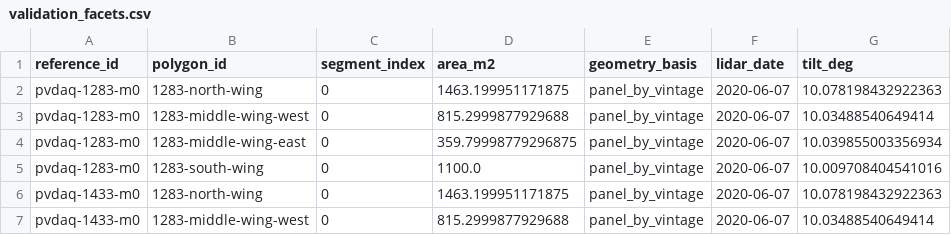
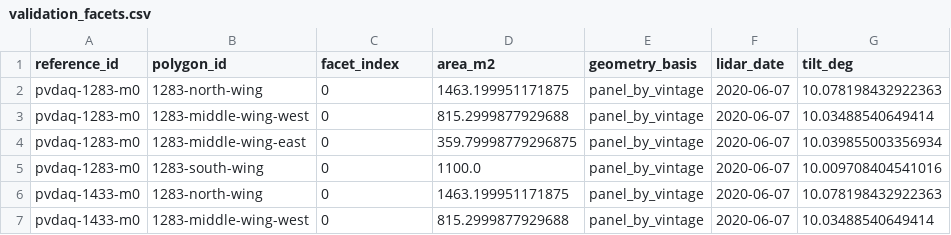
Before and after one commit to JobTaminiau/pv_geom, a CSV file: validation/pvdaq_documented/validation_facets.csv, drawn as a sheet; only a part is shown; the diff names each change by its address in the sheet, - before the commit and + after, or states it on an @@ line.

```diff
--- a/validation/pvdaq_documented/validation_facets.csv
+++ b/validation/pvdaq_documented/validation_facets.csv
-C1: segment_index
+C1: facet_index
```
Also changed, not shown: validation/pvdaq_documented/measurements.csv, 52 other files.
